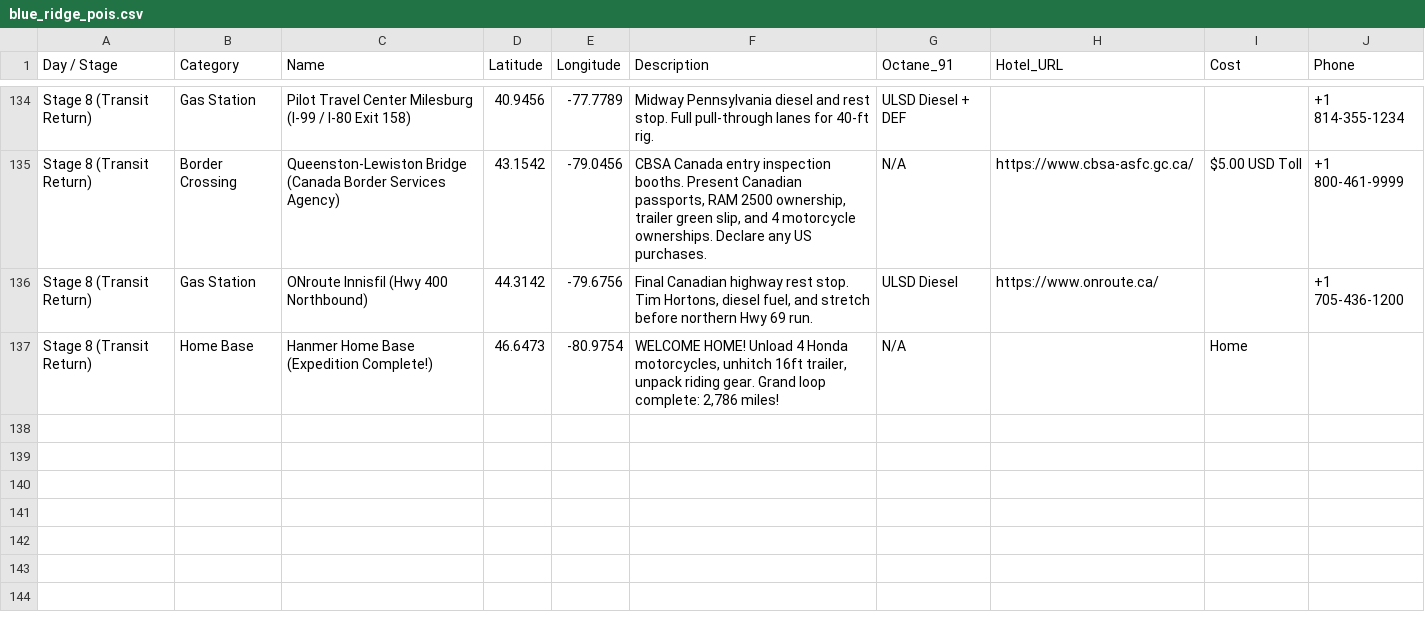
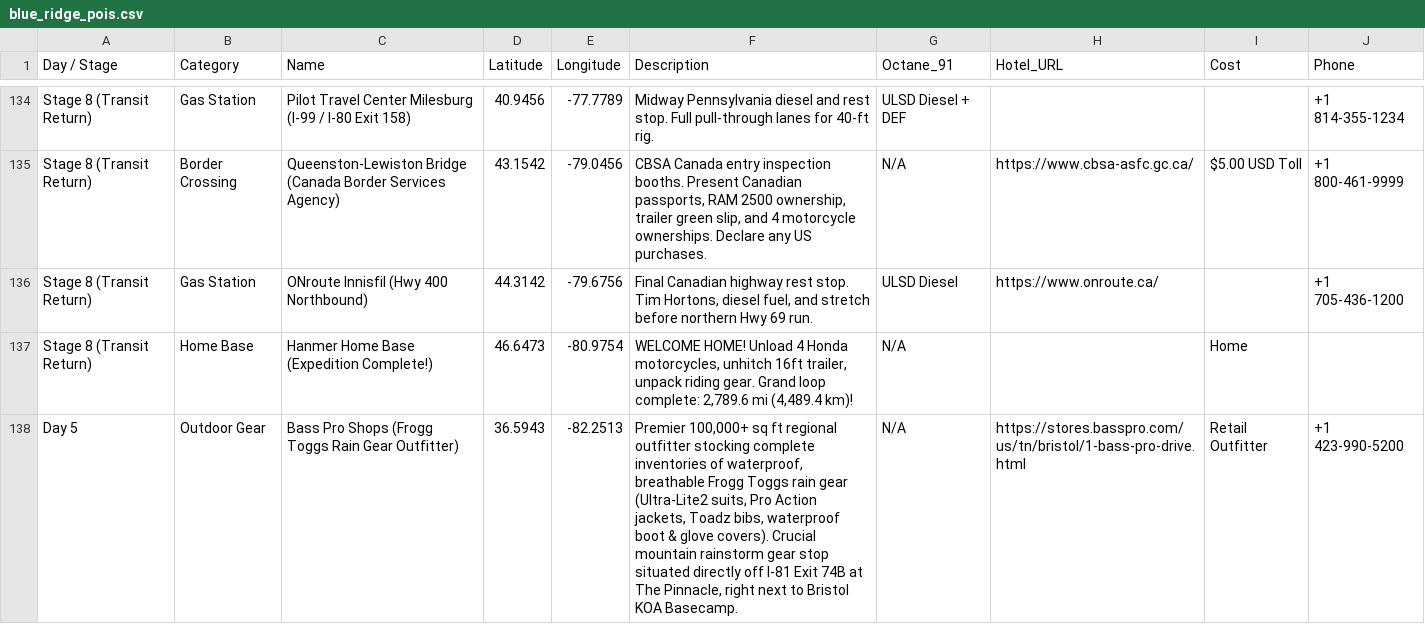
Before and after one commit to Rindelk/blue-ridge-parkway, a CSV file: blue_ridge_pois.csv, drawn as a sheet; only a part is shown, gaps mark what is left out.

Commit message:
Add Frogg Toggs outfitter POI with green frog icon and remove split preset buttons

```diff
--- a/blue_ridge_pois.csv
+++ b/blue_ridge_pois.csv
@@ -136,2 +136,3 @@ Stage 8 (Transit Return),Border Crossing,Queenston-Lewiston Bridge (Canada Borde
 Stage 8 (Transit Return),Gas Station,ONroute Innisfil (Hwy 400 Northbound),44.3142,-79.6756,"Final Canadian highway rest stop. Tim Hortons, diesel fuel, and stretch before northern Hwy 69 run.",ULSD Diesel,https://www.onroute.ca/,,+1 705-436-1200
-Stage 8 (Transit Return),Home Base,Hanmer Home Base (Expedition Complete!),46.6473,-80.9754,"WELCOME HOME! Unload 4 Honda motorcycles, unhitch 16ft trailer, unpack riding gear. Grand loop complete: 2,786 miles!",N/A,,Home,
+Stage 8 (Transit Return),Home Base,Hanmer Home Base (Expedition Complete!),46.6473,-80.9754,"WELCOME HOME! Unload 4 Honda motorcycles, unhitch 16ft trailer, unpack riding gear. Grand loop complete: 2,789.6 mi (4,489.4 km)!",N/A,,Home,
+Day 5,Outdoor Gear,Bass Pro Shops (Frogg Toggs Rain Gear Outfitter),36.5943,-82.2513,"Premier 100,000+ sq ft regional outfitter stocking complete inventories of waterproof, breathable Frogg Toggs rain gear (Ultra-Lite2 suits, Pro Action jackets, Toadz bibs, waterproof boot & glove covers). Crucial mountain rainstorm gear stop situated directly off I-81 Exit 74B at The Pinnacle, right next to Bristol KOA Basecamp.",N/A,https://stores.basspro.com/us/tn/bristol/1-bass-pro-drive.html,Retail Outfitter,+1 423-990-5200
```
Also changed, not shown: 4 other files.
